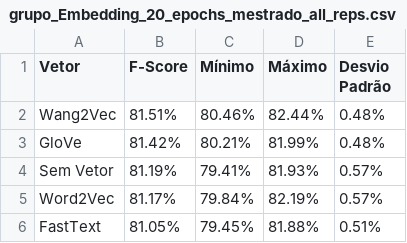
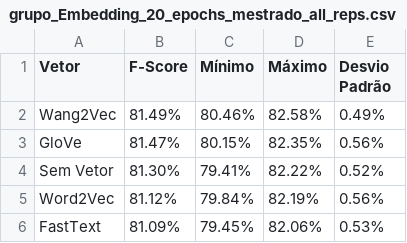
Before and after one commit to pvcastro/deeplearningufg, a CSV file: anova/grupo_Embedding_20_epochs_mestrado_all_reps.csv, drawn as a sheet.

```diff
--- a/anova/grupo_Embedding_20_epochs_mestrado_all_reps.csv
+++ b/anova/grupo_Embedding_20_epochs_mestrado_all_reps.csv
@@ -1,6 +1,6 @@
 Vetor,F-Score,Mínimo,Máximo,Desvio Padrão
-Wang2Vec,81.51%,80.46%,82.44%,0.48%
-GloVe,81.42%,80.21%,81.99%,0.48%
-Sem Vetor,81.19%,79.41%,81.93%,0.57%
-Word2Vec,81.17%,79.84%,82.19%,0.57%
-FastText,81.05%,79.45%,81.88%,0.51%
+Wang2Vec,81.49%,80.46%,82.58%,0.49%
+GloVe,81.47%,80.15%,82.35%,0.56%
+Sem Vetor,81.30%,79.41%,82.22%,0.52%
+Word2Vec,81.12%,79.84%,82.19%,0.56%
+FastText,81.09%,79.45%,82.06%,0.53%
```
Also changed, not shown: anova/grupo_Model_Rep_Emb_Emb-Typ_20_epochs_mestrado_all_reps.csv, anova/grupo_Representation_20_epochs_mestrado_all_reps.csv, 4 other files.
